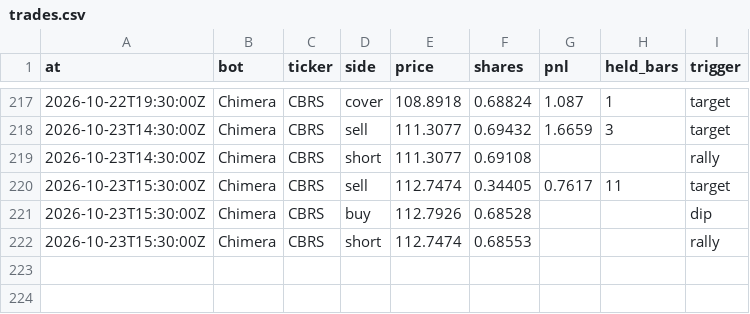
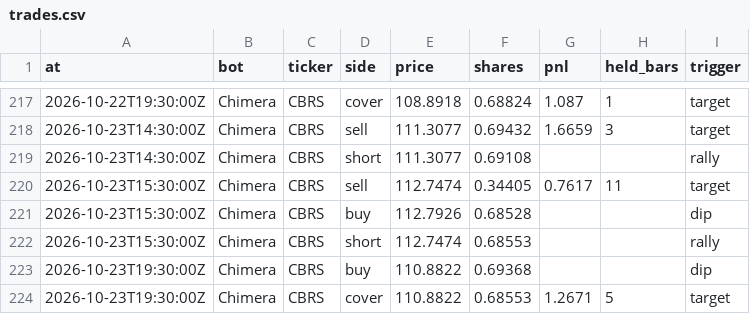
Before and after one commit to BlackEagleFin/Chimera-vs-Hold, a CSV file: trades.csv, drawn as a sheet; only a part is shown, gaps mark what is left out; the diff names each change by its address in the sheet, - before the commit and + after, or states it on an @@ line.

```diff
--- a/trades.csv
+++ b/trades.csv
+row 223: 2026-10-23T19:30:00Z | Chimera | CBRS | buy | 110.8822 | 0.69368 |  |  | dip
+row 224: 2026-10-23T19:30:00Z | Chimera | CBRS | cover | 110.8822 | 0.68553 | 1.2671 | 5 | target
```
Also changed, not shown: 2 other files.
